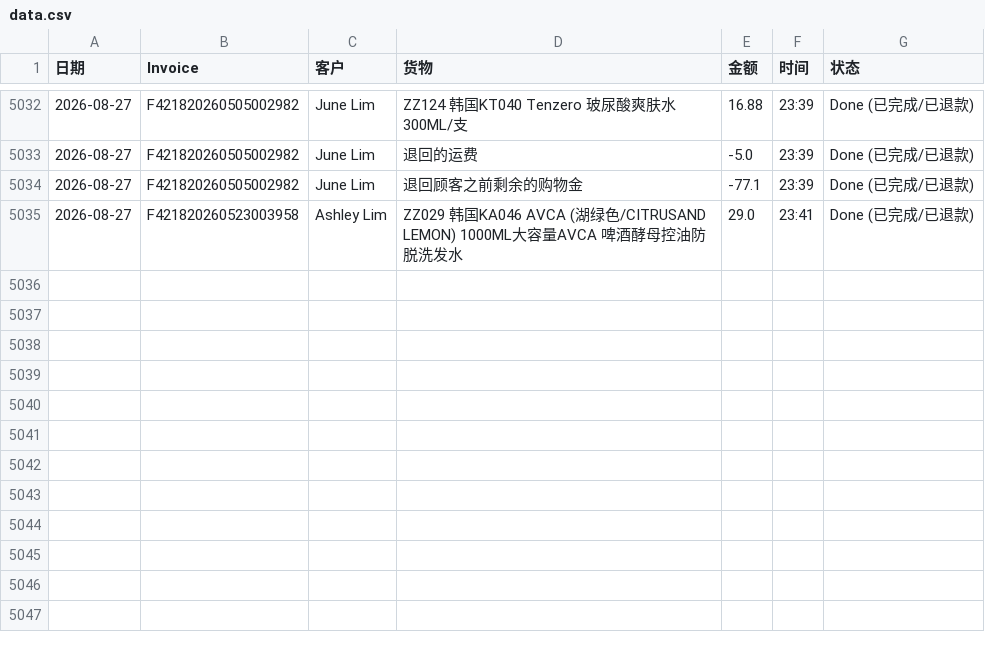
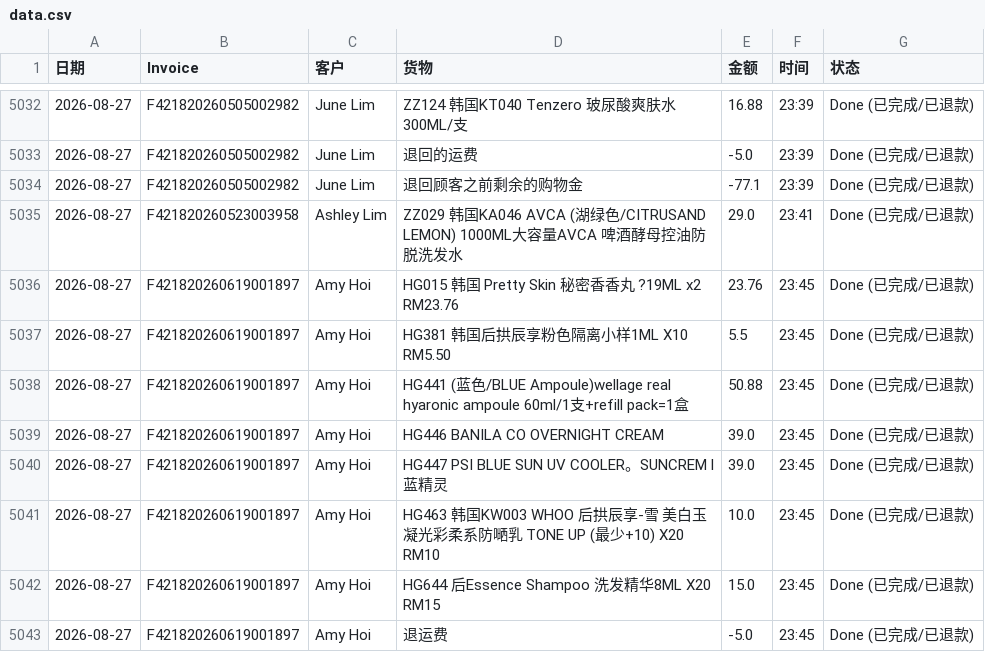
Before and after one commit to dionwong992/my-refund-app, a CSV file: data.csv, drawn as a sheet; only a part is shown, gaps mark what is left out; the diff names each change by its address in the sheet, - before the commit and + after, or states it on an @@ line.

Commit message:
Update F421820260619001897 by XiuXiu System

```diff
--- a/data.csv
+++ b/data.csv
+row 5036: 2026-08-27 | F421820260619001897 | Amy Hoi | HG015 韩国 Pretty Skin 秘密香香丸 ?19ML x2 RM23.76 | 23.76 | 23:45 | Done (已完成/已退款)
+row 5037: 2026-08-27 | F421820260619001897 | Amy Hoi | HG381 韩国后拱辰享粉色隔离小样1ML X10 RM5.50 | 5.5 | 23:45 | Done (已完成/已退款)
+row 5038: 2026-08-27 | F421820260619001897 | Amy Hoi | HG441 (蓝色/BLUE Ampoule)wellage real hyaronic ampoule 60ml/1支+refill pack=1盒 | 50.88 | 23:45 | Done (已完成/已退款)
+row 5039: 2026-08-27 | F421820260619001897 | Amy Hoi | HG446 BANILA CO OVERNIGHT CREAM | 39.0 | 23:45 | Done (已完成/已退款)
+row 5040: 2026-08-27 | F421820260619001897 | Amy Hoi | HG447 PSI BLUE SUN UV COOLER。SUNCREM l蓝精灵 | 39.0 | 23:45 | Done (已完成/已退款)
+row 5041: 2026-08-27 | F421820260619001897 | Amy Hoi | HG463 韩国KW003 WHOO 后拱辰享-雪 美白玉凝光彩柔系防嗮乳 TONE UP (最少+10) X20 RM10 | 10.0 | 23:45 | Done (已完成/已退款)
+row 5042: 2026-08-27 | F421820260619001897 | Amy Hoi | HG644 后Essence Shampoo 洗发精华8ML X20 RM15 | 15.0 | 23:45 | Done (已完成/已退款)
+row 5043: 2026-08-27 | F421820260619001897 | Amy Hoi | 退运费 | -5.0 | 23:45 | Done (已完成/已退款)
```
